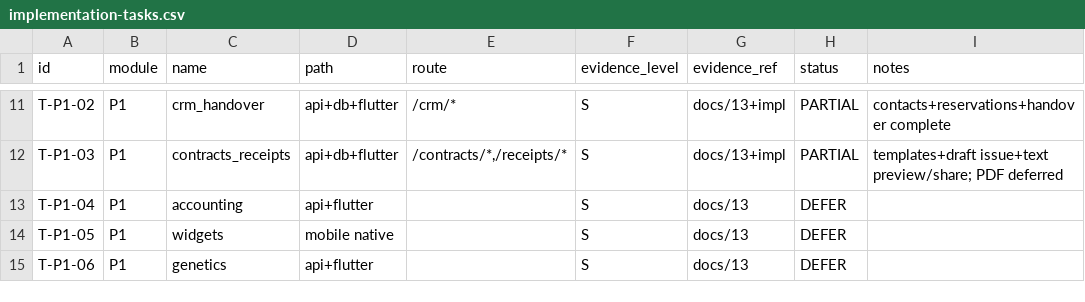
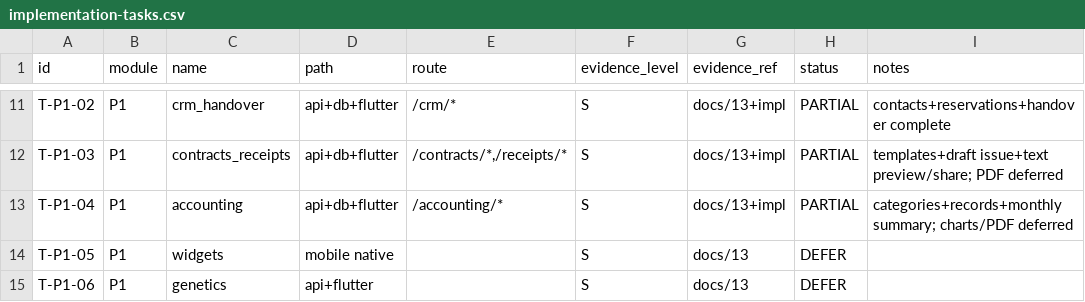
Before and after one commit to haru225-coder/scolvpet, a CSV file: reverse-evidence/full/gap/implementation-tasks.csv, drawn as a sheet; only a part is shown, gaps mark what is left out.

Commit message:
feat(p1): accounting categories, ledger records, and monthly summary
T-P1-04 vertical slice: income/expense categories and records with
owner isolation, monthly summary by category, Flutter hub under 我的.
Charts and advanced reports deferred.

```diff
--- a/reverse-evidence/full/gap/implementation-tasks.csv
+++ b/reverse-evidence/full/gap/implementation-tasks.csv
@@ -12,3 +12,3 @@ T-P1-02,P1,crm_handover,api+db+flutter,/crm/*,S,docs/13+impl,PARTIAL,contacts+re
 T-P1-03,P1,contracts_receipts,api+db+flutter,"/contracts/*,/receipts/*",S,docs/13+impl,PARTIAL,templates+draft issue+text preview/share; PDF deferred
-T-P1-04,P1,accounting,api+flutter,,S,docs/13,DEFER,
+T-P1-04,P1,accounting,api+db+flutter,"/accounting/*",S,docs/13+impl,PARTIAL,categories+records+monthly summary; charts/PDF deferred
 T-P1-05,P1,widgets,mobile native,,S,docs/13,DEFER,
```
Also changed, not shown: 13 other files.
